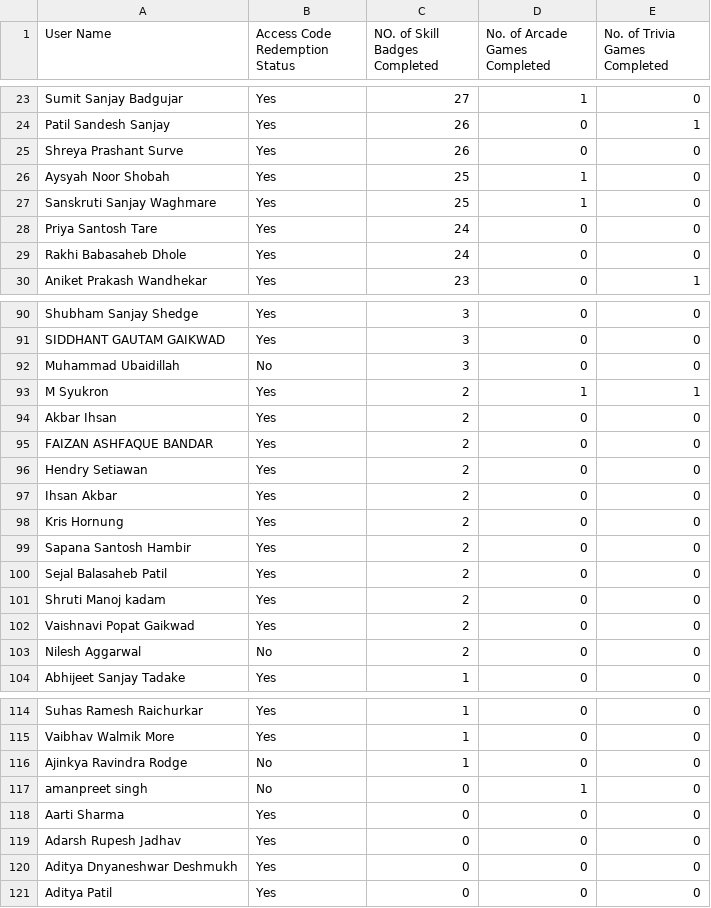
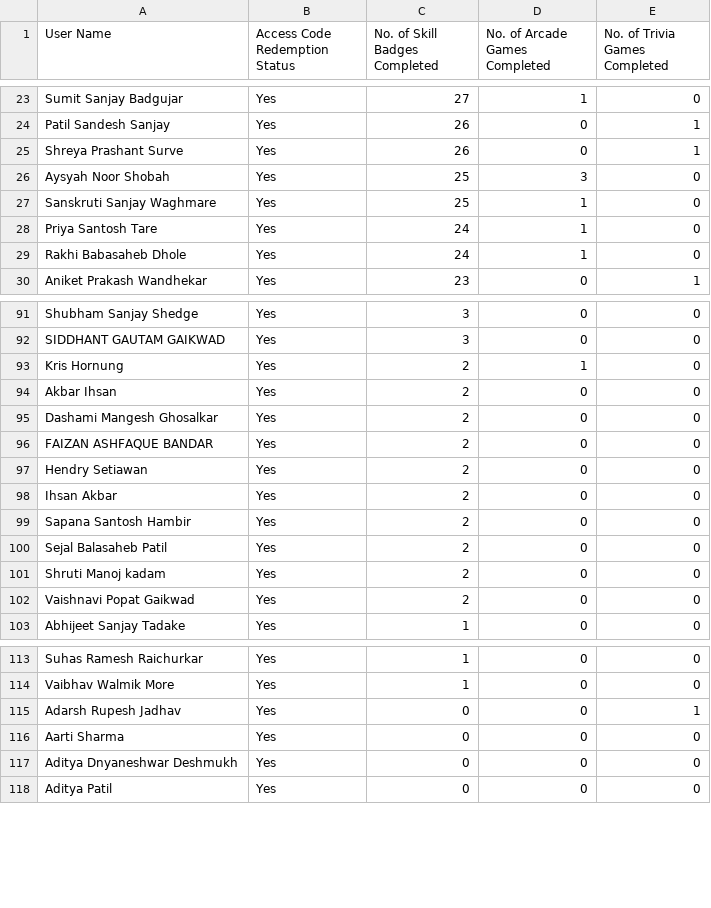
Before and after one commit to amanuchitkar/Leaderboard-Website, a CSV file: data.csv, drawn as a sheet; only a part is shown, gaps mark what is left out; the diff covers the shown part only.

```diff
--- a/data.csv
+++ b/data.csv
@@ -1 +1 @@
-User Name,Access Code Redemption Status,NO. of Skill Badges Completed,No. of Arcade Games Completed,No. of Trivia Games Completed
+User Name,Access Code Redemption Status,No. of Skill Badges Completed,No. of Arcade Games Completed,No. of Trivia Games Completed
@@ -24,7 +24,7 @@ Sumit Sanjay Badgujar,Yes,27,1,0
 Patil Sandesh Sanjay,Yes,26,0,1
-Shreya Prashant Surve,Yes,26,0,0
-Aysyah Noor Shobah,Yes,25,1,0
+Shreya Prashant Surve,Yes,26,0,1
+Aysyah Noor Shobah,Yes,25,3,0
 Sanskruti Sanjay Waghmare,Yes,25,1,0
-Priya Santosh Tare,Yes,24,0,0
-Rakhi Babasaheb Dhole,Yes,24,0,0
+Priya Santosh Tare,Yes,24,1,0
+Rakhi Babasaheb Dhole,Yes,24,1,0
 Aniket Prakash Wandhekar,Yes,23,0,1
@@ -91,5 +92,5 @@ Shubham Sanjay Shedge,Yes,3,0,0
 SIDDHANT GAUTAM GAIKWAD,Yes,3,0,0
-Muhammad Ubaidillah,No,3,0,0
-M Syukron,Yes,2,1,1
+Kris Hornung,Yes,2,1,0
 Akbar Ihsan,Yes,2,0,0
+Dashami Mangesh Ghosalkar,Yes,2,0,0
 FAIZAN ASHFAQUE BANDAR,Yes,2,0,0
@@ -97,3 +98,2 @@ Hendry Setiawan,Yes,2,0,0
 Ihsan Akbar,Yes,2,0,0
-Kris Hornung,Yes,2,0,0
 Sapana Santosh Hambir,Yes,2,0,0
@@ -102,3 +102,2 @@ Shruti Manoj kadam,Yes,2,0,0
 Vaishnavi Popat Gaikwad,Yes,2,0,0
-Nilesh Aggarwal,No,2,0,0
 Abhijeet Sanjay Tadake,Yes,1,0,0
@@ -115,6 +114,4 @@ Suhas Ramesh Raichurkar,Yes,1,0,0
 Vaibhav Walmik More,Yes,1,0,0
-Ajinkya Ravindra Rodge,No,1,0,0
-amanpreet singh,No,0,1,0
+Adarsh Rupesh Jadhav,Yes,0,0,1
 Aarti Sharma,Yes,0,0,0
-Adarsh Rupesh Jadhav,Yes,0,0,0
 Aditya Dnyaneshwar Deshmukh,Yes,0,0,0
```
Also changed, not shown: 9 added rows, 9 removed rows and 11 edited cells elsewhere in this file, 1 other file.
